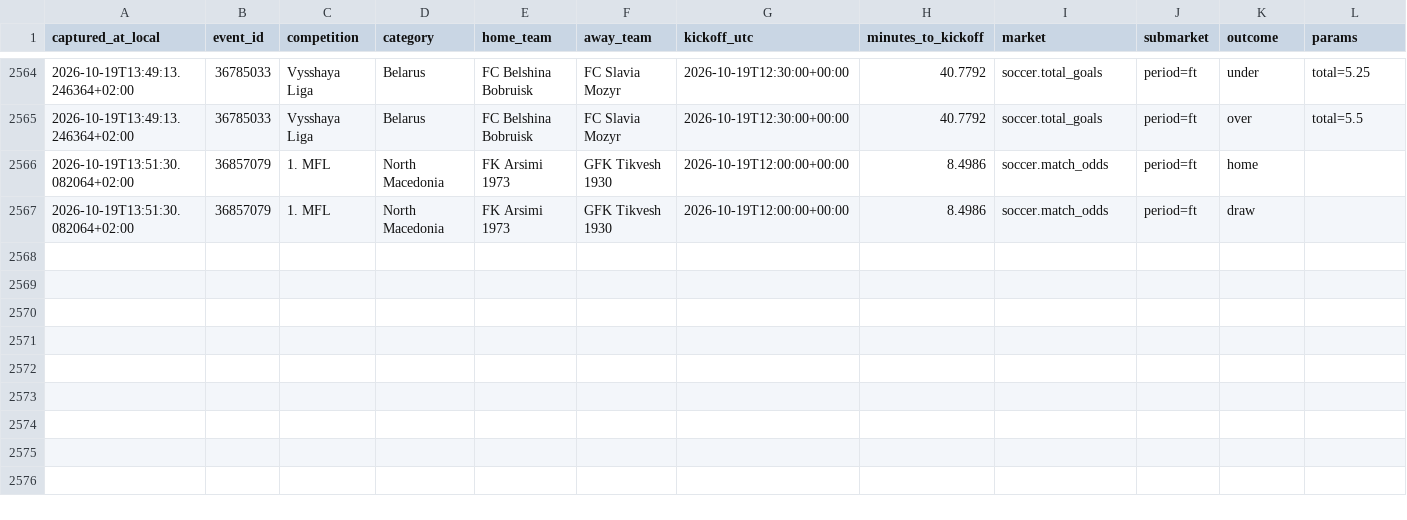
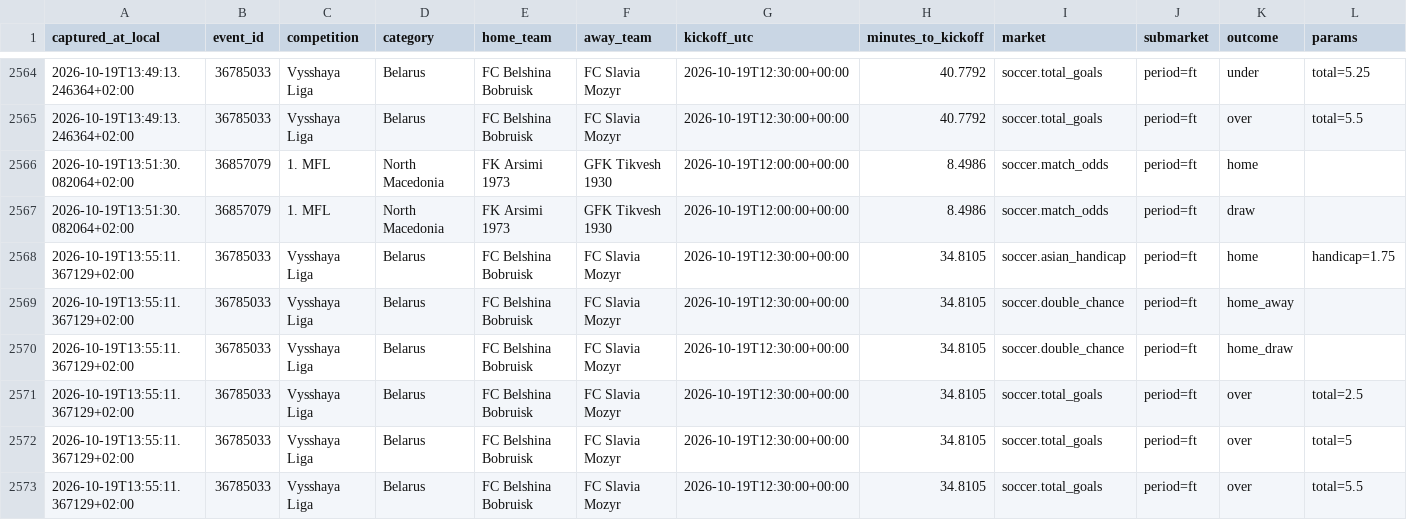
Before and after one commit to ILNIENTE1989/quote-shadow-v2, a CSV file: data/cloudbet/changes/2026-10-19.csv, drawn as a sheet; only a part is shown, gaps mark what is left out; rows hold the shown columns only; the diff names each change by its address in the sheet, - before the commit and + after, or states it on an @@ line.

Commit message:
data: snapshot Cloudbet

```diff
--- a/data/cloudbet/changes/2026-10-19.csv
+++ b/data/cloudbet/changes/2026-10-19.csv
+row 2568: 2026-10-19T13:55:11.367129+02:00 | 36785033 | Vysshaya Liga | Belarus | FC Belshina Bobruisk | FC Slavia Mozyr | 2026-10-19T12:30:00+00:00 | 34.8105 | soccer.asian_handicap | period=ft | home | handicap=1.75
+row 2569: 2026-10-19T13:55:11.367129+02:00 | 36785033 | Vysshaya Liga | Belarus | FC Belshina Bobruisk | FC Slavia Mozyr | 2026-10-19T12:30:00+00:00 | 34.8105 | soccer.double_chance | period=ft | home_away
+row 2570: 2026-10-19T13:55:11.367129+02:00 | 36785033 | Vysshaya Liga | Belarus | FC Belshina Bobruisk | FC Slavia Mozyr | 2026-10-19T12:30:00+00:00 | 34.8105 | soccer.double_chance | period=ft | home_draw
+row 2571: 2026-10-19T13:55:11.367129+02:00 | 36785033 | Vysshaya Liga | Belarus | FC Belshina Bobruisk | FC Slavia Mozyr | 2026-10-19T12:30:00+00:00 | 34.8105 | soccer.total_goals | period=ft | over | total=2.5
+row 2572: 2026-10-19T13:55:11.367129+02:00 | 36785033 | Vysshaya Liga | Belarus | FC Belshina Bobruisk | FC Slavia Mozyr | 2026-10-19T12:30:00+00:00 | 34.8105 | soccer.total_goals | period=ft | over | total=5
+row 2573: 2026-10-19T13:55:11.367129+02:00 | 36785033 | Vysshaya Liga | Belarus | FC Belshina Bobruisk | FC Slavia Mozyr | 2026-10-19T12:30:00+00:00 | 34.8105 | soccer.total_goals | period=ft | over | total=5.5
```
Also changed, not shown: 2 other files.
